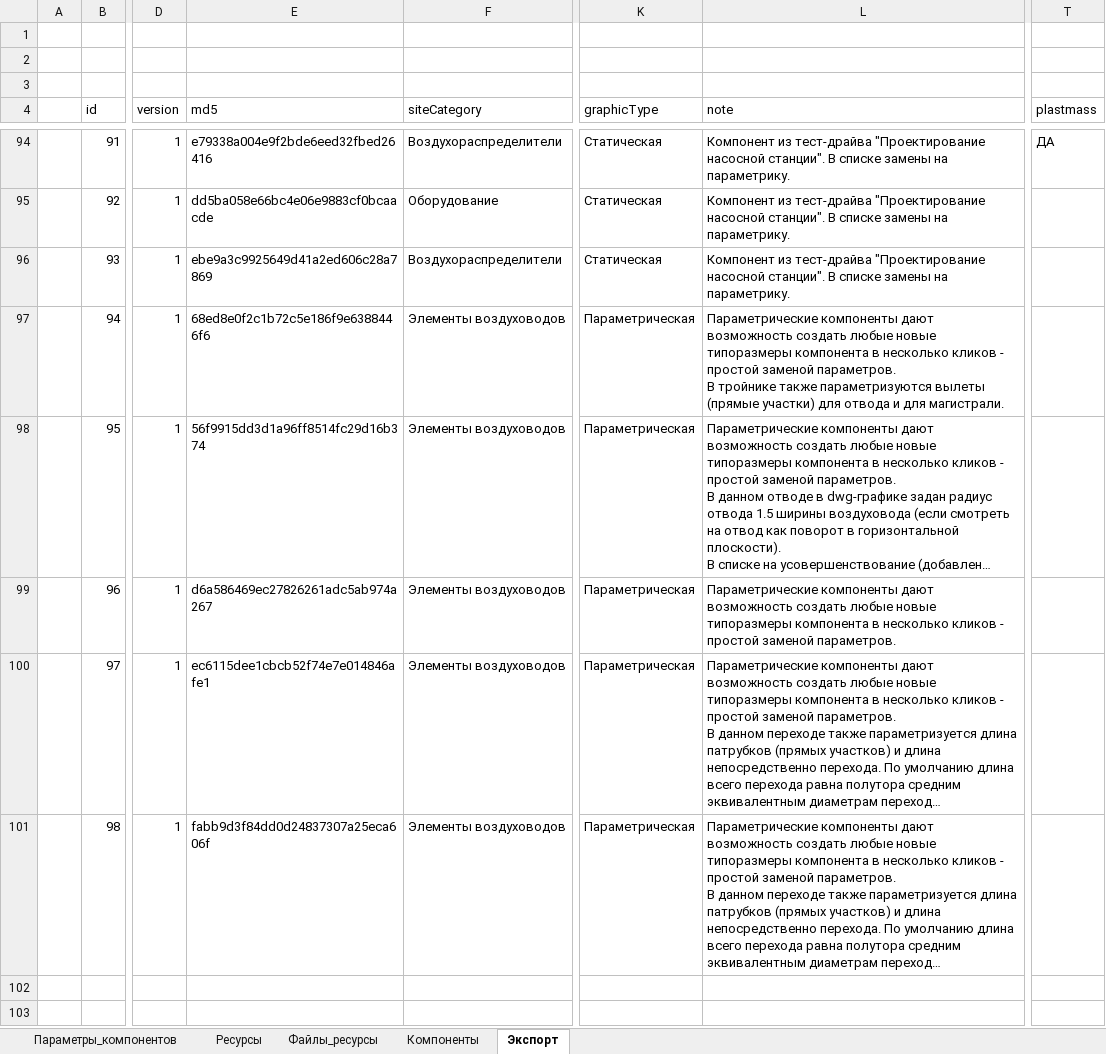
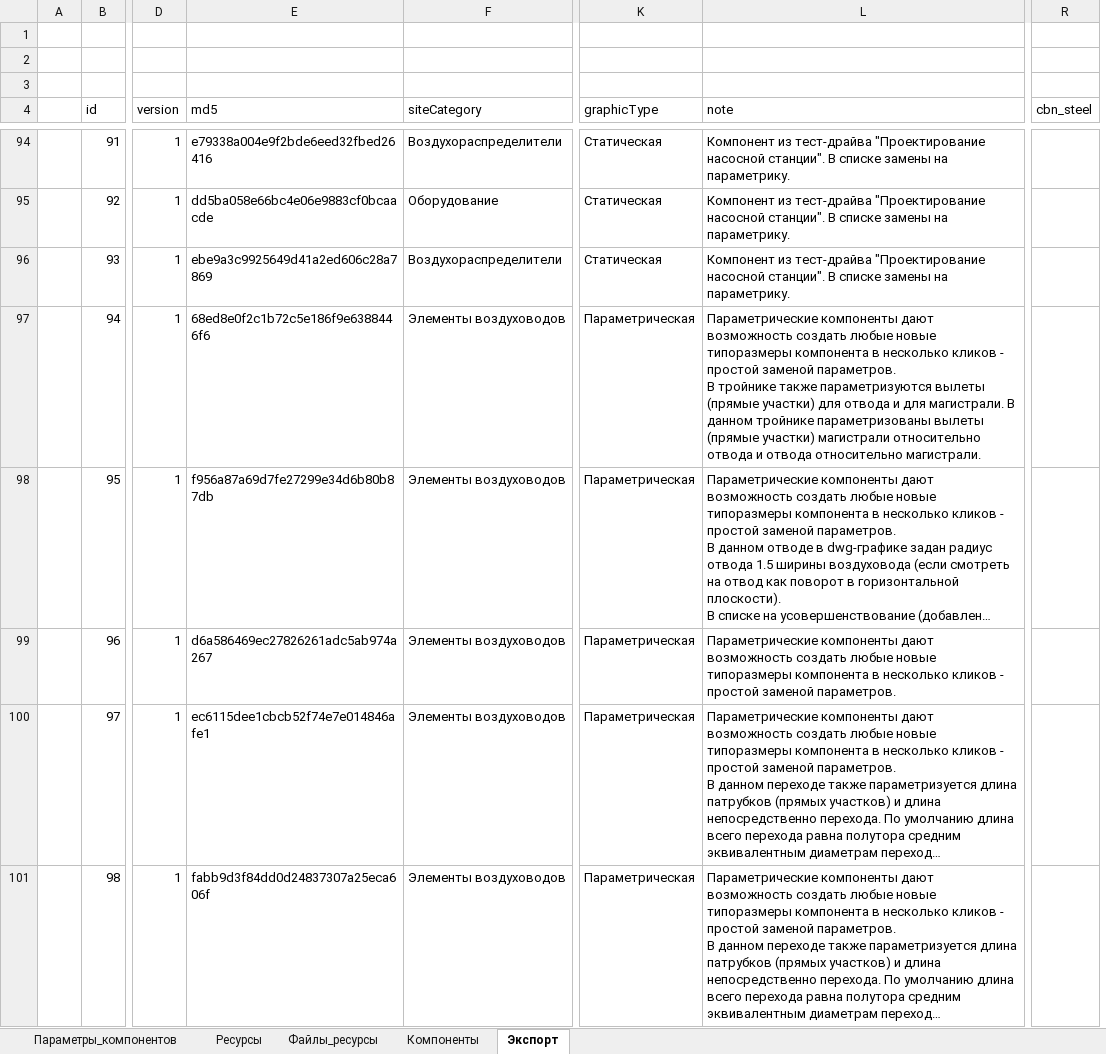
Before and after one commit to nanoib/evoslib, an Excel workbook: db/Base.xlsx, sheet Экспорт, drawn as a sheet; only a part is shown, gaps mark what is left out; long unchanged cells end in …; values as stored, in another font and other column widths than the file's, no borders; removed rows and columns are numbered as before the commit, all else as after; the diff covers the shown part only; the diff names each change by its address in the sheet, - before the commit and + after, or states it on an @@ line.

```diff
--- a/db/Base.xlsx (sheet Экспорт)
+++ b/db/Base.xlsx (sheet Экспорт)
+column R (cbn_steel), empty
-column T (plastmass), row 94: ДА
-L97 (note): …для магистрали.
+L97 (note): …для магистрали. В данном тройнике параметризованы вылеты (прямые участки) магистрали относительно отвода и отвода относительно магистрали.
-E98 (md5): 56f9915dd3d1a96ff8514fc29d16b374
+E98 (md5): f956a87a69d7fe27299e34d6b80b87db
```
Also changed, not shown: 2 added rows elsewhere in this sheet, sheet Компоненты, 6 other files.
